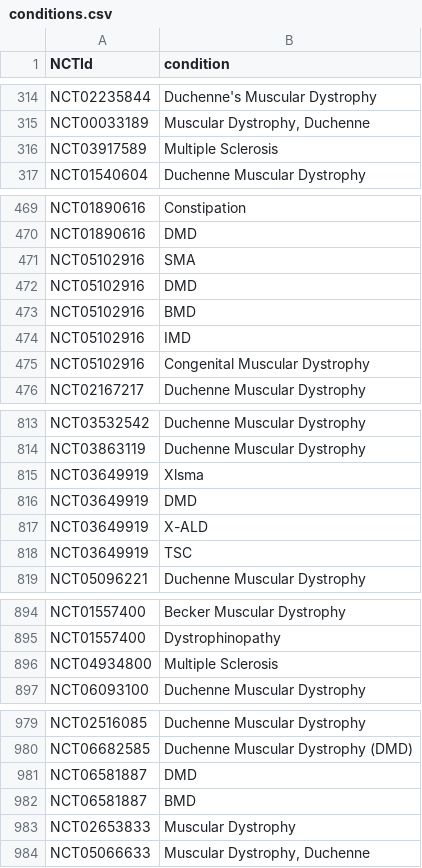
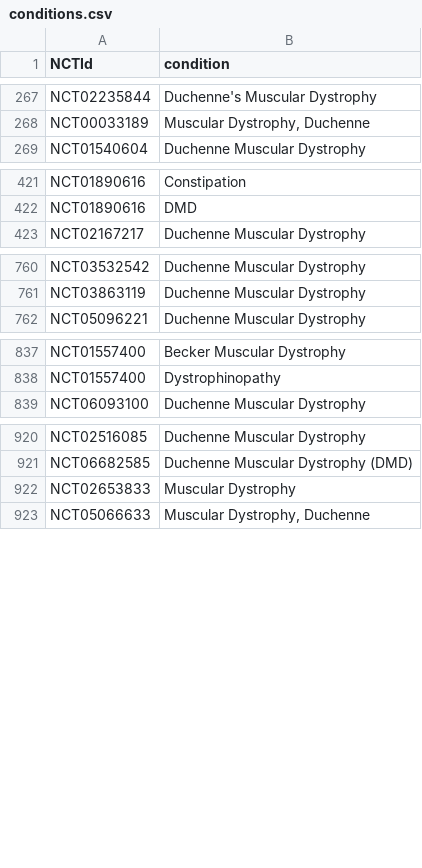
Before and after one commit to dgarzon11/clinicaltrialsHFpEF, a CSV file: data/conditions.csv, drawn as a sheet; only a part is shown, gaps mark what is left out; the diff covers the shown part only.

```diff
--- a/data/conditions.csv
+++ b/data/conditions.csv
@@ -315,3 +268,2 @@ NCT02235844,Duchenne's Muscular Dystrophy
 NCT00033189,"Muscular Dystrophy, Duchenne"
-NCT03917589,Multiple Sclerosis
 NCT01540604,Duchenne Muscular Dystrophy
@@ -470,7 +422,2 @@ NCT01890616,Constipation
 NCT01890616,DMD
-NCT05102916,SMA
-NCT05102916,DMD
-NCT05102916,BMD
-NCT05102916,IMD
-NCT05102916,Congenital Muscular Dystrophy
 NCT02167217,Duchenne Muscular Dystrophy
@@ -814,6 +761,2 @@ NCT03532542,Duchenne Muscular Dystrophy
 NCT03863119,Duchenne Muscular Dystrophy
-NCT03649919,Xlsma
-NCT03649919,DMD
-NCT03649919,X-ALD
-NCT03649919,TSC
 NCT05096221,Duchenne Muscular Dystrophy
@@ -895,3 +838,2 @@ NCT01557400,Becker Muscular Dystrophy
 NCT01557400,Dystrophinopathy
-NCT04934800,Multiple Sclerosis
 NCT06093100,Duchenne Muscular Dystrophy
@@ -980,4 +921,2 @@ NCT02516085,Duchenne Muscular Dystrophy
 NCT06682585,Duchenne Muscular Dystrophy (DMD)
-NCT06581887,DMD
-NCT06581887,BMD
 NCT02653833,Muscular Dystrophy
```
Also changed, not shown: 48 removed rows elsewhere in this file, data/changes.csv, data/interventions.csv, 4 other files.
